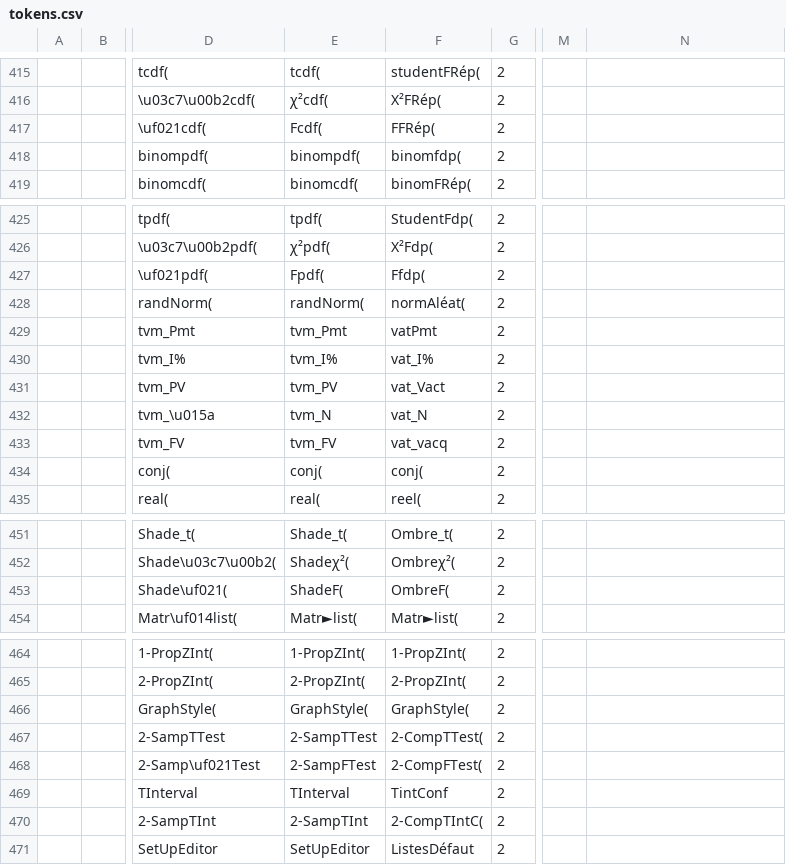
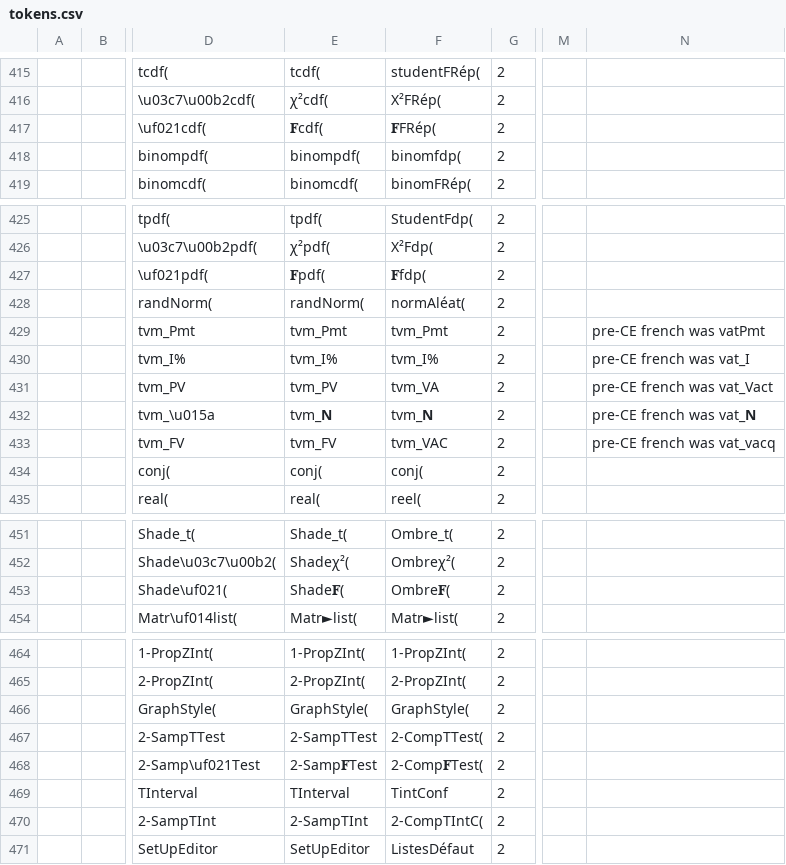
Before and after one commit to TI-Planet/z80_basic_tokens, a CSV file: tokens.csv, drawn as a sheet; only a part is shown, gaps mark what is left out; the diff names each change by its address in the sheet, - before the commit and + after, or states it on an @@ line.

Commit message:
fix some symbols, update some translations

```diff
--- a/tokens.csv
+++ b/tokens.csv
-E417: Fcdf(
+E417: 𝐅cdf(
-F417: FFRép(
+F417: 𝐅FRép(
-E427: Fpdf(
+E427: 𝐅pdf(
-F427: Ffdp(
+F427: 𝐅fdp(
-F429: vatPmt
+F429: tvm_Pmt
-N429: (empty)
+N429: pre-CE french was vatPmt
-F430: vat_I%
+F430: tvm_I%
-N430: (empty)
+N430: pre-CE french was vat_I
-F431: vat_Vact
+F431: tvm_VA
-N431: (empty)
+N431: pre-CE french was vat_Vact
-E432: tvm_N
+E432: tvm_𝗡
-F432: vat_N
+F432: tvm_𝗡
-N432: (empty)
+N432: pre-CE french was vat_𝗡
-F433: vat_vacq
+F433: tvm_VAC
-N433: (empty)
+N433: pre-CE french was vat_vacq
-E453: ShadeF(
+E453: Shade𝐅(
-F453: OmbreF(
+F453: Ombre𝐅(
-E468: 2-SampFTest
+E468: 2-Samp𝐅Test
-F468: 2-CompFTest(
+F468: 2-Comp𝐅Test(
```
